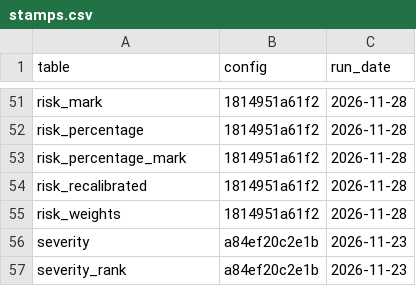
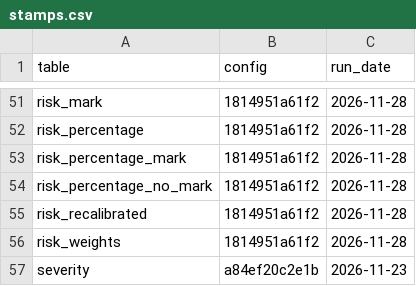
Before and after one commit to Amillanv/CHISPA, a CSV file: results/2025/stamps.csv, drawn as a sheet; only a part is shown, gaps mark what is left out; the shorter side is filled out with more unchanged rows.

Commit message:
Growth(fix): the findings of the review of pull request 49
- risk_mark: the cost of the mark counts only the large alerts of the main tables. New table risk_percentage_no_mark.
- The test reads the Monitor map of its month: a later month changes no outcome. The tables of 2026 did not change.
- The known outcomes stop at the last month of the map: a late map gives no alert with "no fire".
- The file of an answer has the time of the first detection in its name: a new alert with an old id gets its answer.
- A Monitor folder is a map only when its download is complete.
- A month of burn days can be absent only for 60 days after its end.
- A moment with no alert gives a table row of zeros.
- README and docs/method.md sections 11.25 and 11.35: the weather sources, the rules above, and no number from outside the repository.

```diff
--- a/results/2025/stamps.csv
+++ b/results/2025/stamps.csv
@@ -53,2 +53,3 @@ risk_percentage,1814951a61f2,2026-11-28
 risk_percentage_mark,1814951a61f2,2026-11-28
+risk_percentage_no_mark,1814951a61f2,2026-11-28
 risk_recalibrated,1814951a61f2,2026-11-28
```
Also changed, not shown: results/2019/risk_mark.csv, results/2020/risk_mark.csv, 25 other files.
